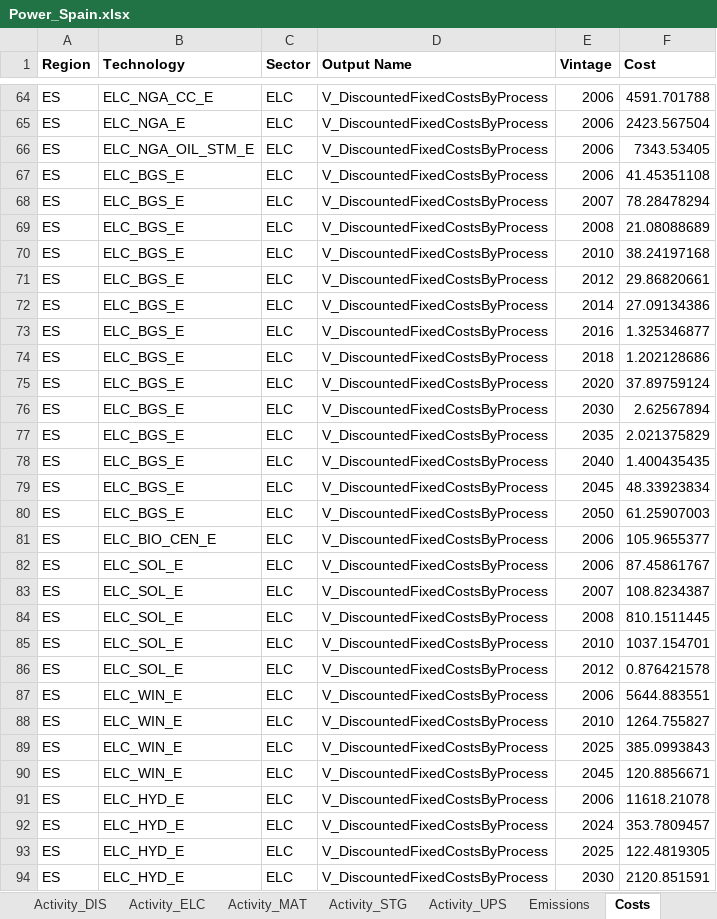
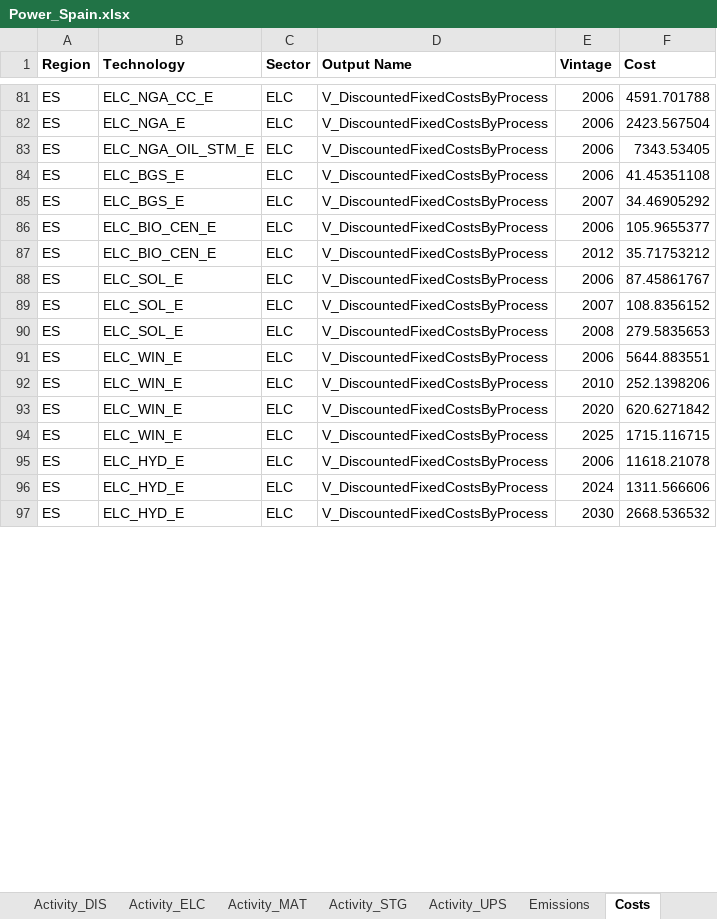
Before and after one commit to maffiuz/Models-and-scenarios, an Excel workbook: Power_Spain_Power_Spain/Power_Spain.xlsx, sheet Costs, drawn as a sheet; only a part is shown, gaps mark what is left out; values as stored, in another font and other column widths than the file's, no borders; removed rows and columns are numbered as before the commit, all else as after; the diff covers the shown part only; the diff names each change by its address in the sheet, - before the commit and + after, or states it on an @@ line.

```diff
--- a/Power_Spain_Power_Spain/Power_Spain.xlsx (sheet Costs)
+++ b/Power_Spain_Power_Spain/Power_Spain.xlsx (sheet Costs)
-F85 (Cost): 78.28478294
+F85 (Cost): 34.46905292
-row 69: ES | ELC_BGS_E | ELC | V_DiscountedFixedCostsByProcess | 2008 | 21.08088689
-row 70: ES | ELC_BGS_E | ELC | V_DiscountedFixedCostsByProcess | 2010 | 38.24197168
-row 71: ES | ELC_BGS_E | ELC | V_DiscountedFixedCostsByProcess | 2012 | 29.86820661
-row 72: ES | ELC_BGS_E | ELC | V_DiscountedFixedCostsByProcess | 2014 | 27.09134386
-row 73: ES | ELC_BGS_E | ELC | V_DiscountedFixedCostsByProcess | 2016 | 1.325346877
-row 74: ES | ELC_BGS_E | ELC | V_DiscountedFixedCostsByProcess | 2018 | 1.202128686
-row 75: ES | ELC_BGS_E | ELC | V_DiscountedFixedCostsByProcess | 2020 | 37.89759124
-row 76: ES | ELC_BGS_E | ELC | V_DiscountedFixedCostsByProcess | 2030 | 2.62567894
-row 77: ES | ELC_BGS_E | ELC | V_DiscountedFixedCostsByProcess | 2035 | 2.021375829
-row 78: ES | ELC_BGS_E | ELC | V_DiscountedFixedCostsByProcess | 2040 | 1.400435435
-row 79: ES | ELC_BGS_E | ELC | V_DiscountedFixedCostsByProcess | 2045 | 48.33923834
-row 80: ES | ELC_BGS_E | ELC | V_DiscountedFixedCostsByProcess | 2050 | 61.25907003
+row 87: ES | ELC_BIO_CEN_E | ELC | V_DiscountedFixedCostsByProcess | 2012 | 35.71753212
-F89 (Cost): 108.8234387
+F89 (Cost): 108.8356152
-F90 (Cost): 810.1511445
+F90 (Cost): 279.5835653
-row 85: ES | ELC_SOL_E | ELC | V_DiscountedFixedCostsByProcess | 2010 | 1037.154701
-row 86: ES | ELC_SOL_E | ELC | V_DiscountedFixedCostsByProcess | 2012 | 0.876421578
-F92 (Cost): 1264.755827
+F92 (Cost): 252.1398206
-E93 (Vintage): 2025
+E93 (Vintage): 2020
-F93 (Cost): 385.0993843
+F93 (Cost): 620.6271842
-E94 (Vintage): 2045
+E94 (Vintage): 2025
-F94 (Cost): 120.8856671
+F94 (Cost): 1715.116715
-F96 (Cost): 353.7809457
+F96 (Cost): 1311.566606
-row 93: ES | ELC_HYD_E | ELC | V_DiscountedFixedCostsByProcess | 2025 | 122.4819305
-F97 (Cost): 2120.851591
+F97 (Cost): 2668.536532
```
Also changed, not shown: 44 added rows, 19 removed rows and 183 edited cells elsewhere in this sheet, sheet Emissions, sheet Capacity_ELC, sheet Activity_ELC, sheet Capacity_MAT, sheet Capacity_UPS, sheet Activity_MAT, 7 more sheets, ELC_data_Spain.xlsx, Power_Spain_Power_Spain/Power_Spain_pyam.xlsx, 4 other files.
